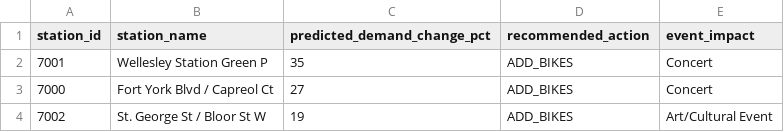
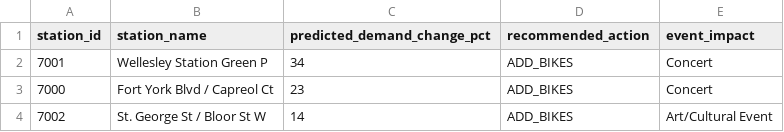
Before and after one commit to bryanpaget/toronto-bikeshare, a CSV file: predictions/rebalancing_recommendations.csv, drawn as a sheet.

```diff
--- a/predictions/rebalancing_recommendations.csv
+++ b/predictions/rebalancing_recommendations.csv
@@ -1,4 +1,4 @@
 "station_id","station_name","predicted_demand_change_pct","recommended_action","event_impact"
-"7001","Wellesley Station Green P",35,"ADD_BIKES","Concert"
-"7000","Fort York Blvd / Capreol Ct",27,"ADD_BIKES","Concert"
-"7002","St. George St / Bloor St W",19,"ADD_BIKES","Art/Cultural Event"
+"7001","Wellesley Station Green P",34,"ADD_BIKES","Concert"
+"7000","Fort York Blvd / Capreol Ct",23,"ADD_BIKES","Concert"
+"7002","St. George St / Bloor St W",14,"ADD_BIKES","Art/Cultural Event"
```
Also changed, not shown: data/consolidated_metrics.csv, predictions/latest_predictions.csv, 6 other files.
